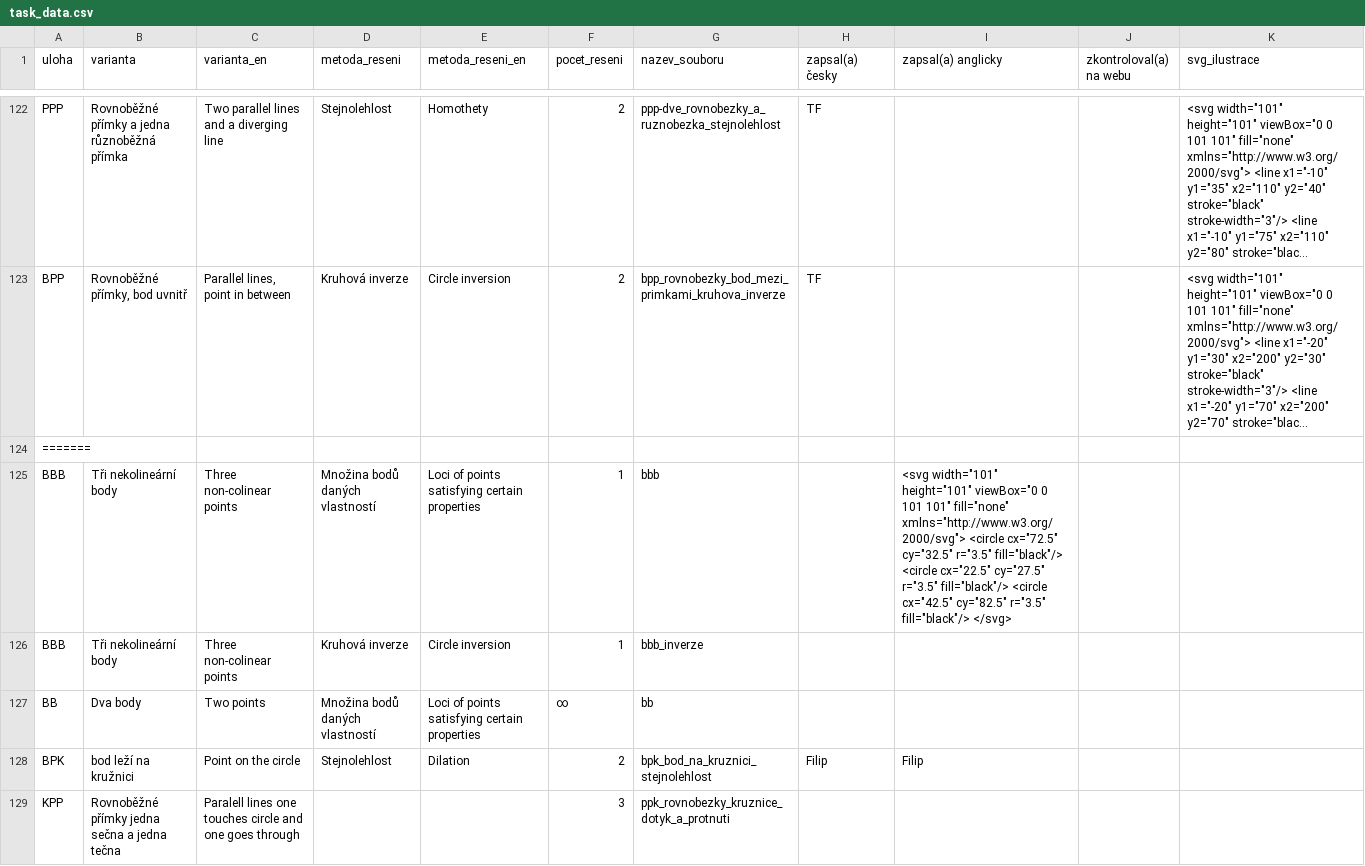
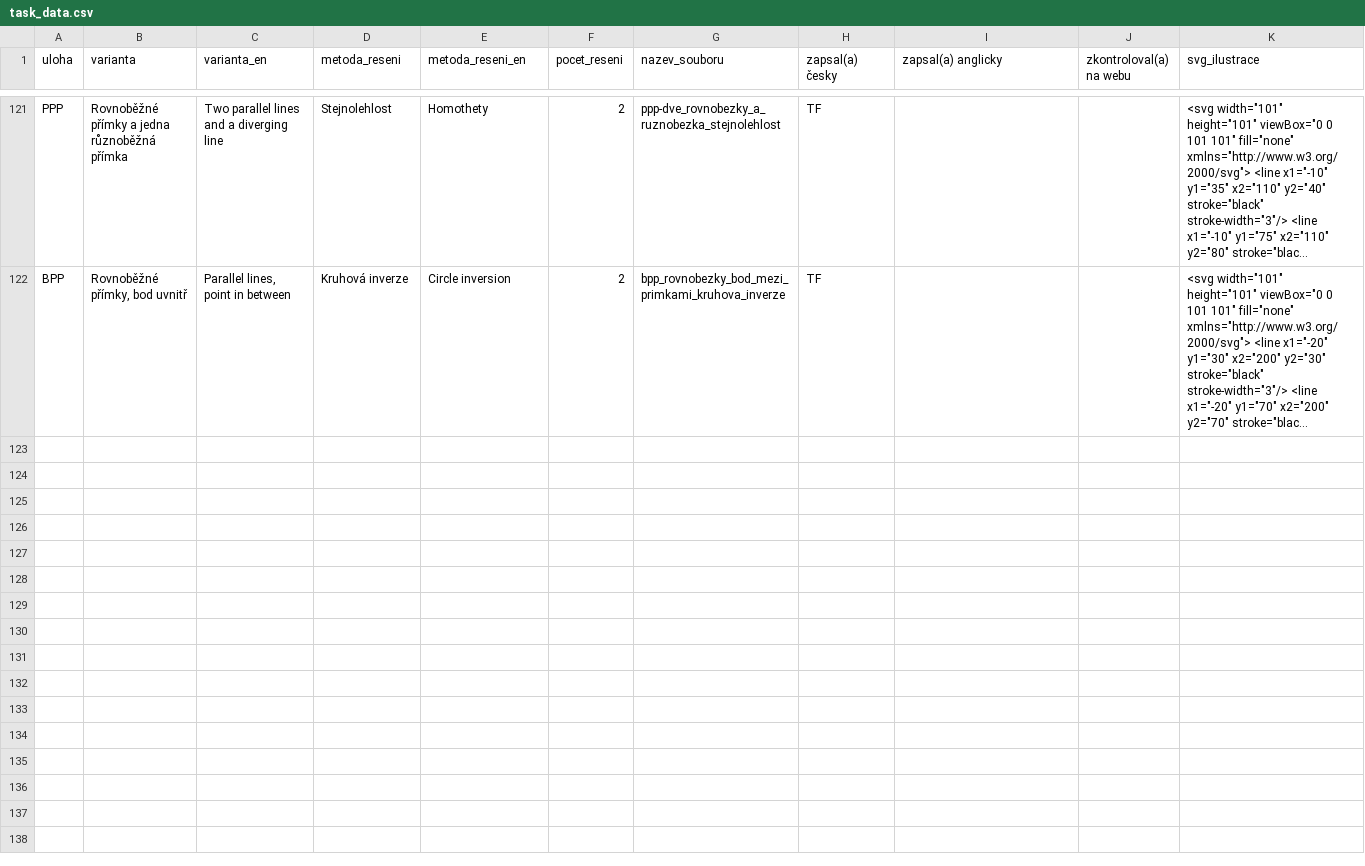
Before and after one commit to tranadam/apollonea, a CSV file: src/task_data.csv, drawn as a sheet; only a part is shown, gaps mark what is left out; long unchanged cells end in …; the diff covers the shown part only; the diff names each change by its address in the sheet, - before the commit and + after, or states it on an @@ line.

Commit message:
remove inconsistent text

```diff
--- a/src/task_data.csv
+++ b/src/task_data.csv
-row 124: =======
-row 125: BBB | Tři nekolineární body | Three non-colinear points | Množina bodů daných vlastností | Loci of points satisfying certain properties | 1 | bbb |  | <svg width="101" height="101" viewBox="0 0 101 101" fill="none" xmlns="http://www.w3.org/2000/svg"> <circle cx="72.5" cy="32.5" r="3.5" fill="black"/> <circle cx="22.5" cy="27.5" r="3.5" fill="black"/> <circle cx="42.5" cy="82.5" r="3.5" fill="black"/> </svg>
-row 126: BBB | Tři nekolineární body | Three non-colinear points | Kruhová inverze | Circle inversion | 1 | bbb_inverze
-row 127: BB | Dva body | Two points | Množina bodů daných vlastností | Loci of points satisfying certain properties | ∞ | bb
-row 128: BPK | bod leží na kružnici | Point on the circle | Stejnolehlost | Dilation | 2 | bpk_bod_na_kruznici_stejnolehlost | Filip | Filip
-row 129: KPP | Rovnoběžné přímky jedna sečna a jedna tečna | Paralell lines one touches circle and one goes through |  |  | 3 | ppk_rovnobezky_kruznice_dotyk_a_protnuti
```
Also changed, not shown: 19 removed rows elsewhere in this file.
